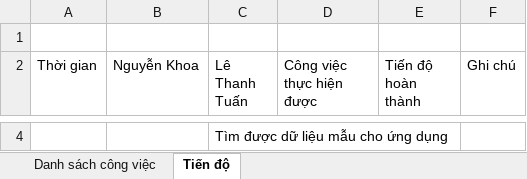
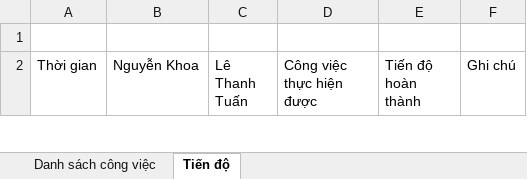
Before and after one commit to 1453066/kltn_Khoa_Tuan, an Excel workbook: KLTN/Tiến độ/Android.xlsx, sheet Tiến độ, drawn as a sheet; only a part is shown, gaps mark what is left out; values as stored, in another font and other column widths than the file's, no borders; removed rows and columns are numbered as before the commit, all else as after; the diff covers the shown part only; the diff names each change by its address in the sheet, - before the commit and + after, or states it on an @@ line.

```diff
--- a/KLTN/Tiến độ/Android.xlsx (sheet Tiến độ)
+++ b/KLTN/Tiến độ/Android.xlsx (sheet Tiến độ)
-row 4:  |  | Tìm được dữ liệu mẫu cho ứng dụng
```
Also changed, not shown: 1 added row and 1 removed row elsewhere in this sheet, 10 other files.
